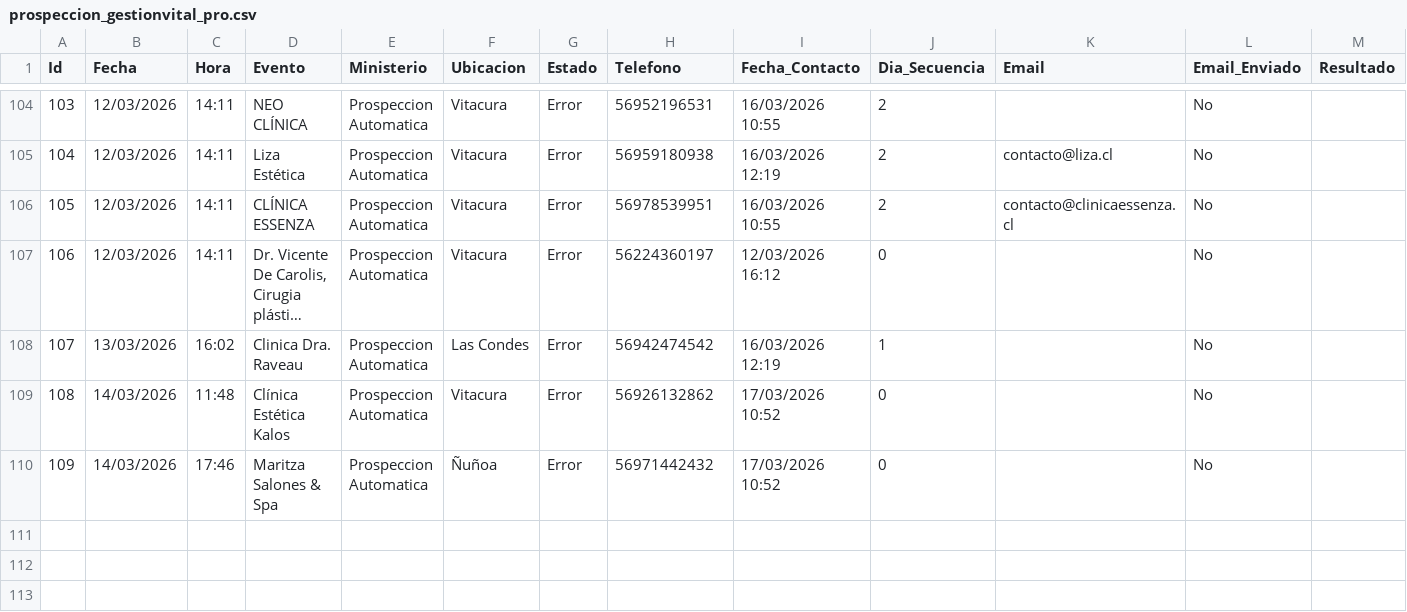
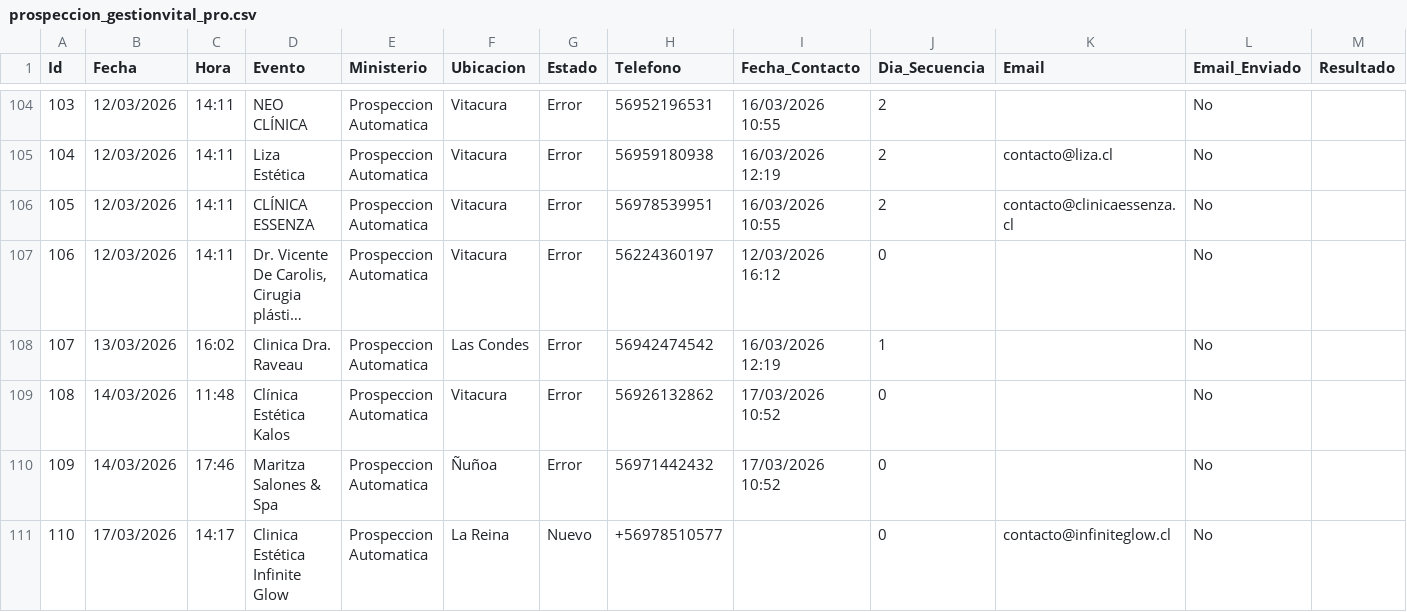
Before and after one commit to POPnLAR/Clientes, a CSV file: prospeccion_gestionvital_pro.csv, drawn as a sheet; only a part is shown, gaps mark what is left out; long unchanged cells end in …; rows hold the shown columns only; the diff names each change by its address in the sheet, - before the commit and + after, or states it on an @@ line.

Commit message:
Actualizacion leads [Skip CI]

```diff
--- a/prospeccion_gestionvital_pro.csv
+++ b/prospeccion_gestionvital_pro.csv
+row 111: 110 | 17/03/2026 | 14:17 | Clinica Estética Infinite Glow | Prospeccion Automatica | La Reina | Nuevo | +56978510577 |  | 0 | contacto@infiniteglow.cl | No
```
